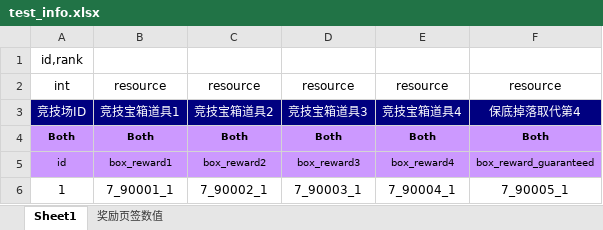
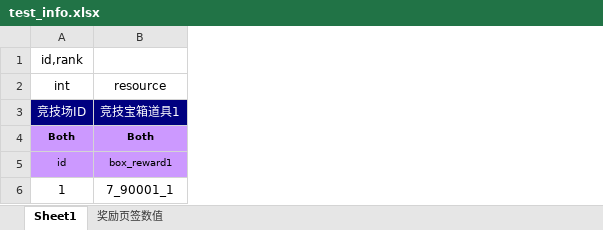
Before and after one commit to darjun/temp, an Excel workbook: excelize/test_info.xlsx, sheet Sheet1, drawn as a sheet; values as stored, in another font and other column widths than the file's, no borders; conditional formats not drawn; the diff names each change by its address in the sheet, - before the commit and + after, or states it on an @@ line.

```diff
--- a/excelize/test_info.xlsx (sheet Sheet1)
+++ b/excelize/test_info.xlsx (sheet Sheet1)
-column C (resource), rows 3-6: 竞技宝箱道具2 | Both | box_reward2 | 7_90002_1
-column D (resource), rows 3-6: 竞技宝箱道具3 | Both | box_reward3 | 7_90003_1
-column E (resource), rows 3-6: 竞技宝箱道具4 | Both | box_reward4 | 7_90004_1
-column F (resource), rows 3-6: 保底掉落取代第4 | Both | box_reward_guaranteed | 7_90005_1
```
